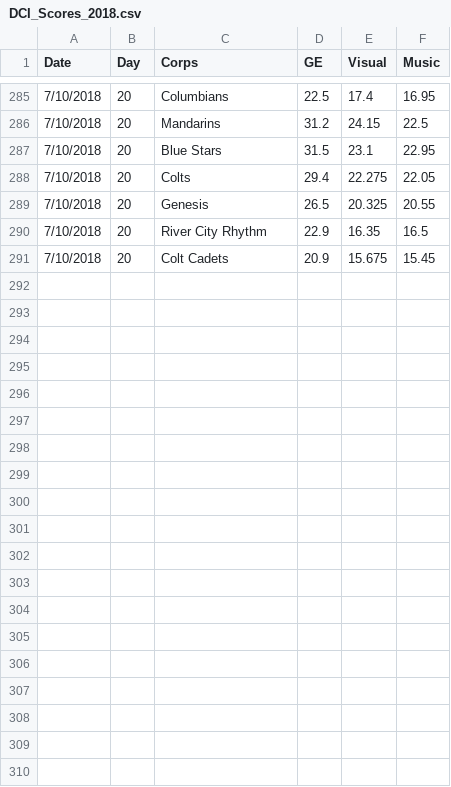
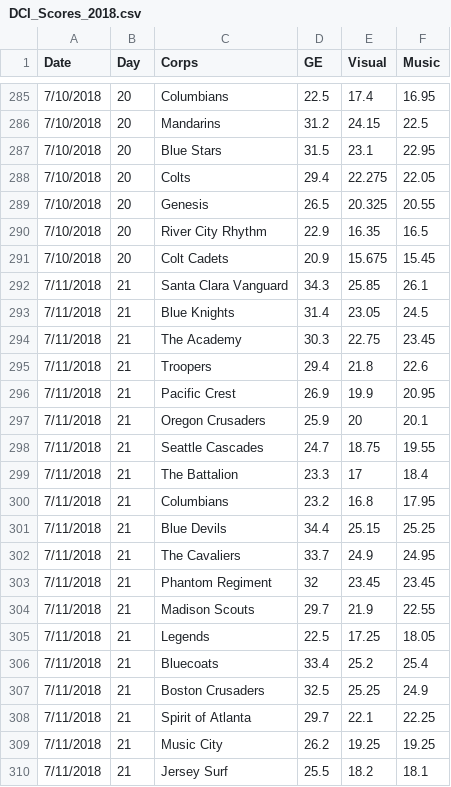
Before and after one commit to EMurray16/DCI2018, a CSV file: DCI_Scores_2018.csv, drawn as a sheet; only a part is shown, gaps mark what is left out; the diff covers the shown part only; the diff names each change by its address in the sheet, - before the commit and + after, or states it on an @@ line.

Commit message:
scores updated through 7/11

```diff
--- a/DCI_Scores_2018.csv
+++ b/DCI_Scores_2018.csv
+row 292: 7/11/2018 | 21 | Santa Clara Vanguard | 34.3 | 25.85 | 26.1
+row 293: 7/11/2018 | 21 | Blue Knights | 31.4 | 23.05 | 24.5
+row 294: 7/11/2018 | 21 | The Academy | 30.3 | 22.75 | 23.45
+row 295: 7/11/2018 | 21 | Troopers | 29.4 | 21.8 | 22.6
+row 296: 7/11/2018 | 21 | Pacific Crest | 26.9 | 19.9 | 20.95
+row 297: 7/11/2018 | 21 | Oregon Crusaders | 25.9 | 20 | 20.1
+row 298: 7/11/2018 | 21 | Seattle Cascades | 24.7 | 18.75 | 19.55
+row 299: 7/11/2018 | 21 | The Battalion | 23.3 | 17 | 18.4
+row 300: 7/11/2018 | 21 | Columbians | 23.2 | 16.8 | 17.95
+row 301: 7/11/2018 | 21 | Blue Devils | 34.4 | 25.15 | 25.25
+row 302: 7/11/2018 | 21 | The Cavaliers | 33.7 | 24.9 | 24.95
+row 303: 7/11/2018 | 21 | Phantom Regiment | 32 | 23.45 | 23.45
+row 304: 7/11/2018 | 21 | Madison Scouts | 29.7 | 21.9 | 22.55
+row 305: 7/11/2018 | 21 | Legends | 22.5 | 17.25 | 18.05
+row 306: 7/11/2018 | 21 | Bluecoats | 33.4 | 25.2 | 25.4
+row 307: 7/11/2018 | 21 | Boston Crusaders | 32.5 | 25.25 | 24.9
+row 308: 7/11/2018 | 21 | Spirit of Atlanta | 29.7 | 22.1 | 22.25
+row 309: 7/11/2018 | 21 | Music City | 26.2 | 19.25 | 19.25
+row 310: 7/11/2018 | 21 | Jersey Surf | 25.5 | 18.2 | 18.1
```
Also changed, not shown: 10 added rows elsewhere in this file.
